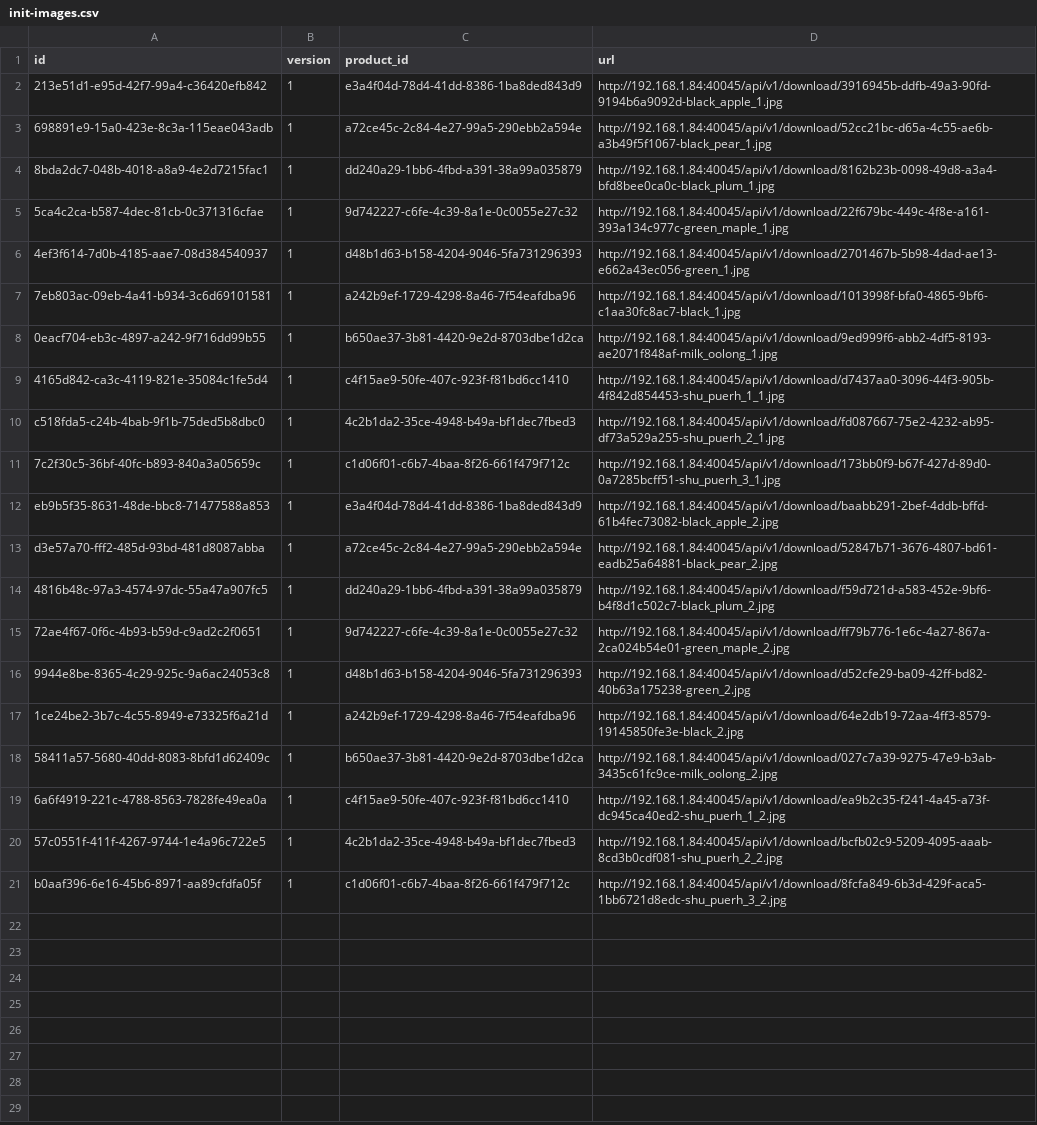
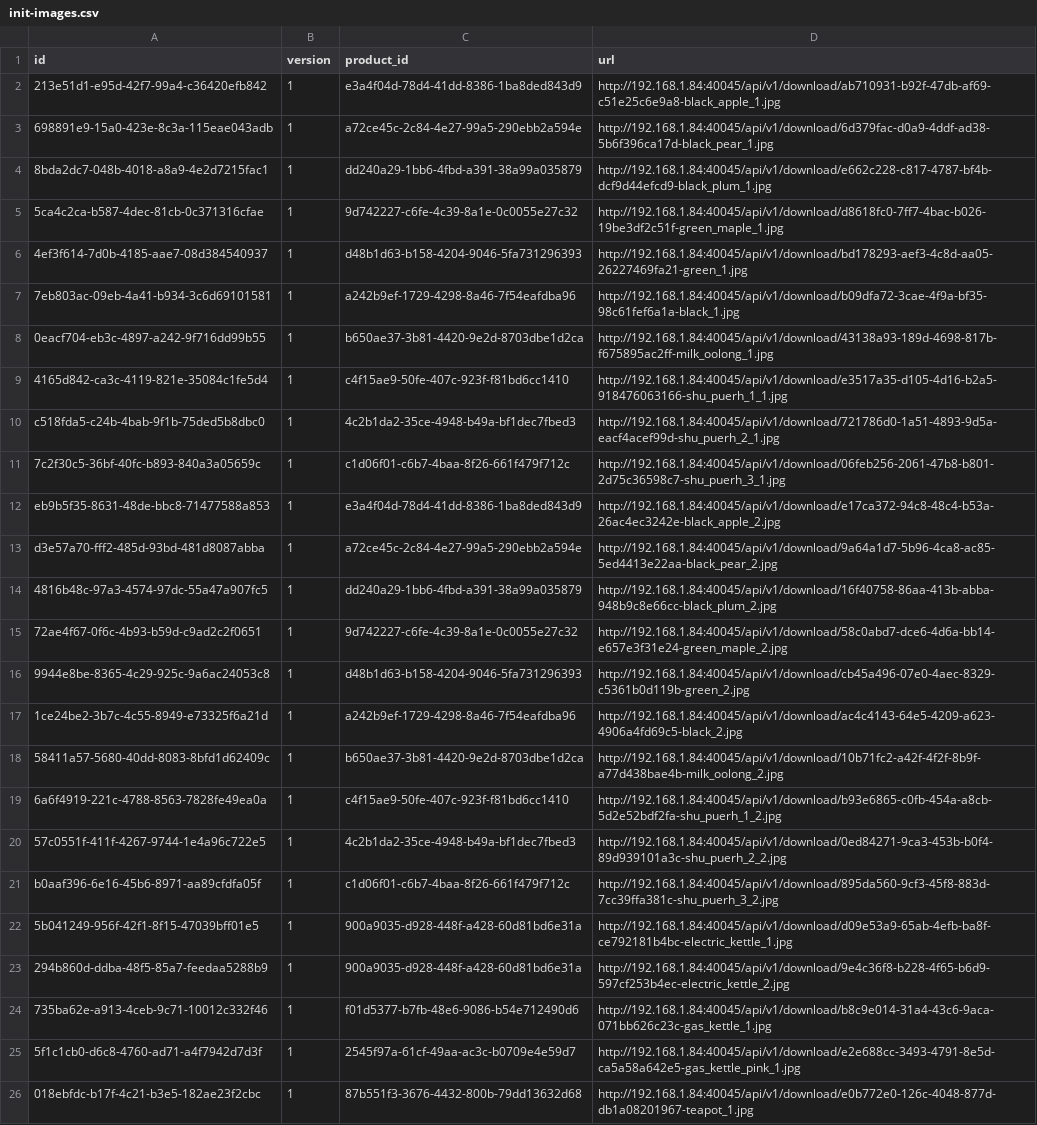
Before and after one commit to izumi-old/teashop-backend, a CSV file: src/main/resources/org/izumi/jstore/liquibase/changelog/csv/init-images.csv, drawn as a sheet; the diff names each change by its address in the sheet, - before the commit and + after, or states it on an @@ line.

```diff
--- a/src/main/resources/org/izumi/jstore/liquibase/changelog/csv/init-images.csv
+++ b/src/main/resources/org/izumi/jstore/liquibase/changelog/csv/init-images.csv
-D2 (url): http://192.168.1.84:40045/api/v1/download/3916945b-ddfb-49a3-90fd-9194b6a9092d-black_apple_1.jpg
+D2 (url): http://192.168.1.84:40045/api/v1/download/ab710931-b92f-47db-af69-c51e25c6e9a8-black_apple_1.jpg
-D3 (url): http://192.168.1.84:40045/api/v1/download/52cc21bc-d65a-4c55-ae6b-a3b49f5f1067-black_pear_1.jpg
+D3 (url): http://192.168.1.84:40045/api/v1/download/6d379fac-d0a9-4ddf-ad38-5b6f396ca17d-black_pear_1.jpg
-D4 (url): http://192.168.1.84:40045/api/v1/download/8162b23b-0098-49d8-a3a4-bfd8bee0ca0c-black_plum_1.jpg
+D4 (url): http://192.168.1.84:40045/api/v1/download/e662c228-c817-4787-bf4b-dcf9d44efcd9-black_plum_1.jpg
-D5 (url): http://192.168.1.84:40045/api/v1/download/22f679bc-449c-4f8e-a161-393a134c977c-green_maple_1.jpg
+D5 (url): http://192.168.1.84:40045/api/v1/download/d8618fc0-7ff7-4bac-b026-19be3df2c51f-green_maple_1.jpg
-D6 (url): http://192.168.1.84:40045/api/v1/download/2701467b-5b98-4dad-ae13-e662a43ec056-green_1.jpg
+D6 (url): http://192.168.1.84:40045/api/v1/download/bd178293-aef3-4c8d-aa05-26227469fa21-green_1.jpg
-D7 (url): http://192.168.1.84:40045/api/v1/download/1013998f-bfa0-4865-9bf6-c1aa30fc8ac7-black_1.jpg
+D7 (url): http://192.168.1.84:40045/api/v1/download/b09dfa72-3cae-4f9a-bf35-98c61fef6a1a-black_1.jpg
-D8 (url): http://192.168.1.84:40045/api/v1/download/9ed999f6-abb2-4df5-8193-ae2071f848af-milk_oolong_1.jpg
+D8 (url): http://192.168.1.84:40045/api/v1/download/43138a93-189d-4698-817b-f675895ac2ff-milk_oolong_1.jpg
-D9 (url): http://192.168.1.84:40045/api/v1/download/d7437aa0-3096-44f3-905b-4f842d854453-shu_puerh_1_1.jpg
+D9 (url): http://192.168.1.84:40045/api/v1/download/e3517a35-d105-4d16-b2a5-918476063166-shu_puerh_1_1.jpg
-D10 (url): http://192.168.1.84:40045/api/v1/download/fd087667-75e2-4232-ab95-df73a529a255-shu_puerh_2_1.jpg
+D10 (url): http://192.168.1.84:40045/api/v1/download/721786d0-1a51-4893-9d5a-eacf4acef99d-shu_puerh_2_1.jpg
-D11 (url): http://192.168.1.84:40045/api/v1/download/173bb0f9-b67f-427d-89d0-0a7285bcff51-shu_puerh_3_1.jpg
+D11 (url): http://192.168.1.84:40045/api/v1/download/06feb256-2061-47b8-b801-2d75c36598c7-shu_puerh_3_1.jpg
-D12 (url): http://192.168.1.84:40045/api/v1/download/baabb291-2bef-4ddb-bffd-61b4fec73082-black_apple_2.jpg
+D12 (url): http://192.168.1.84:40045/api/v1/download/e17ca372-94c8-48c4-b53a-26ac4ec3242e-black_apple_2.jpg
-D13 (url): http://192.168.1.84:40045/api/v1/download/52847b71-3676-4807-bd61-eadb25a64881-black_pear_2.jpg
+D13 (url): http://192.168.1.84:40045/api/v1/download/9a64a1d7-5b96-4ca8-ac85-5ed4413e22aa-black_pear_2.jpg
-D14 (url): http://192.168.1.84:40045/api/v1/download/f59d721d-a583-452e-9bf6-b4f8d1c502c7-black_plum_2.jpg
+D14 (url): http://192.168.1.84:40045/api/v1/download/16f40758-86aa-413b-abba-948b9c8e66cc-black_plum_2.jpg
-D15 (url): http://192.168.1.84:40045/api/v1/download/ff79b776-1e6c-4a27-867a-2ca024b54e01-green_maple_2.jpg
+D15 (url): http://192.168.1.84:40045/api/v1/download/58c0abd7-dce6-4d6a-bb14-e657e3f31e24-green_maple_2.jpg
-D16 (url): http://192.168.1.84:40045/api/v1/download/d52cfe29-ba09-42ff-bd82-40b63a175238-green_2.jpg
+D16 (url): http://192.168.1.84:40045/api/v1/download/cb45a496-07e0-4aec-8329-c5361b0d119b-green_2.jpg
-D17 (url): http://192.168.1.84:40045/api/v1/download/64e2db19-72aa-4ff3-8579-19145850fe3e-black_2.jpg
+D17 (url): http://192.168.1.84:40045/api/v1/download/ac4c4143-64e5-4209-a623-4906a4fd69c5-black_2.jpg
-D18 (url): http://192.168.1.84:40045/api/v1/download/027c7a39-9275-47e9-b3ab-3435c61fc9ce-milk_oolong_2.jpg
+D18 (url): http://192.168.1.84:40045/api/v1/download/10b71fc2-a42f-4f2f-8b9f-a77d438bae4b-milk_oolong_2.jpg
-D19 (url): http://192.168.1.84:40045/api/v1/download/ea9b2c35-f241-4a45-a73f-dc945ca40ed2-shu_puerh_1_2.jpg
+D19 (url): http://192.168.1.84:40045/api/v1/download/b93e6865-c0fb-454a-a8cb-5d2e52bdf2fa-shu_puerh_1_2.jpg
-D20 (url): http://192.168.1.84:40045/api/v1/download/bcfb02c9-5209-4095-aaab-8cd3b0cdf081-shu_puerh_2_2.jpg
+D20 (url): http://192.168.1.84:40045/api/v1/download/0ed84271-9ca3-453b-b0f4-89d939101a3c-shu_puerh_2_2.jpg
-D21 (url): http://192.168.1.84:40045/api/v1/download/8fcfa849-6b3d-429f-aca5-1bb6721d8edc-shu_puerh_3_2.jpg
+D21 (url): http://192.168.1.84:40045/api/v1/download/895da560-9cf3-45f8-883d-7cc39ffa381c-shu_puerh_3_2.jpg
+row 22: 5b041249-956f-42f1-8f15-47039bff01e5 | 1 | 900a9035-d928-448f-a428-60d81bd6e31a | http://192.168.1.84:40045/api/v1/download/d09e53a9-65ab-4efb-ba8f-ce792181b4bc-electric_kettle_1.jpg
+row 23: 294b860d-ddba-48f5-85a7-feedaa5288b9 | 1 | 900a9035-d928-448f-a428-60d81bd6e31a | http://192.168.1.84:40045/api/v1/download/9e4c36f8-b228-4f65-b6d9-597cf253b4ec-electric_kettle_2.jpg
+row 24: 735ba62e-a913-4ceb-9c71-10012c332f46 | 1 | f01d5377-b7fb-48e6-9086-b54e712490d6 | http://192.168.1.84:40045/api/v1/download/b8c9e014-31a4-43c6-9aca-071bb626c23c-gas_kettle_1.jpg
+row 25: 5f1c1cb0-d6c8-4760-ad71-a4f7942d7d3f | 1 | 2545f97a-61cf-49aa-ac3c-b0709e4e59d7 | http://192.168.1.84:40045/api/v1/download/e2e688cc-3493-4791-8e5d-ca5a58a642e5-gas_kettle_pink_1.jpg
+row 26: 018ebfdc-b17f-4c21-b3e5-182ae23f2cbc | 1 | 87b551f3-3676-4432-800b-79dd13632d68 | http://192.168.1.84:40045/api/v1/download/e0b772e0-126c-4048-877d-db1a08201967-teapot_1.jpg
```
Also changed, not shown: src/main/resources/org/izumi/jstore/liquibase/changelog/csv/init-products-in-categories.csv, src/main/resources/org/izumi/jstore/liquibase/changelog/csv/init-products.csv, 41 other files.
